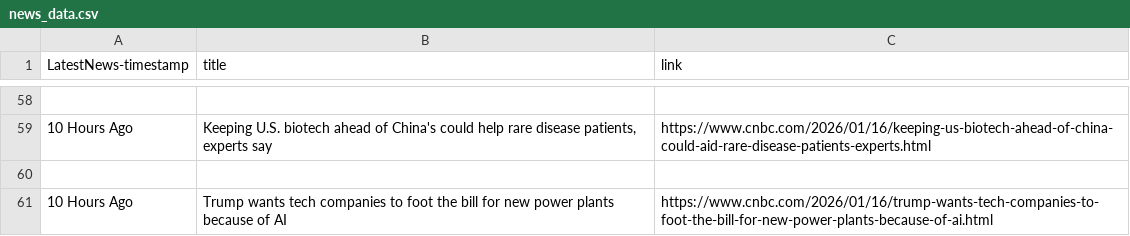
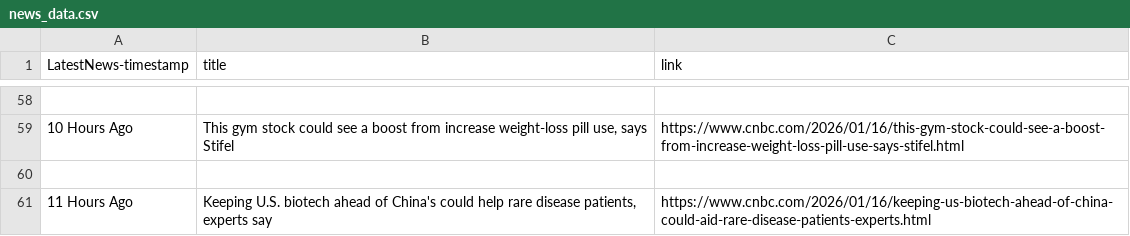
Before and after one commit to jiashiwm-maker/DSCI-560, a CSV file: lab1/JiashiwenMeng_8060740828/data/processed_data/news_data.csv, drawn as a sheet; only a part is shown, gaps mark what is left out; the diff covers the shown part only.

```diff
--- a/lab1/JiashiwenMeng_8060740828/data/processed_data/news_data.csv
+++ b/lab1/JiashiwenMeng_8060740828/data/processed_data/news_data.csv
@@ -58,4 +58,4 @@ LatestNews-timestamp,title,link
 
-10 Hours Ago,"Keeping U.S. biotech ahead of China's could help rare disease patients, experts say",https://www.cnbc.com/2026/01/16/keeping-us-biotech-ahead-of-china-could-aid-rare-disease-patients-experts.html
+10 Hours Ago,"This gym stock could see a boost from increase weight-loss pill use, says Stifel",https://www.cnbc.com/2026/01/16/this-gym-stock-could-see-a-boost-from-increase-weight-loss-pill-use-says-stifel.html
 
-10 Hours Ago,Trump wants tech companies to foot the bill for new power plants because of AI,https://www.cnbc.com/2026/01/16/trump-wants-tech-companies-to-foot-the-bill-for-new-power-plants-because-of-ai.html
+11 Hours Ago,"Keeping U.S. biotech ahead of China's could help rare disease patients, experts say",https://www.cnbc.com/2026/01/16/keeping-us-biotech-ahead-of-china-could-aid-rare-disease-patients-experts.html
```
Also changed, not shown: 25 added rows, 25 removed rows and 6 edited cells elsewhere in this file, 4 other files.
